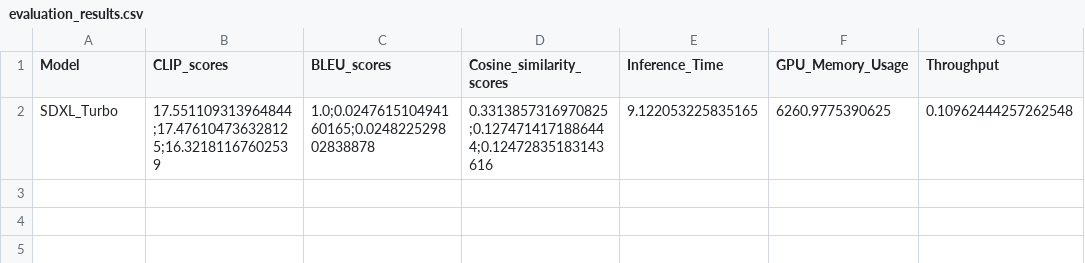
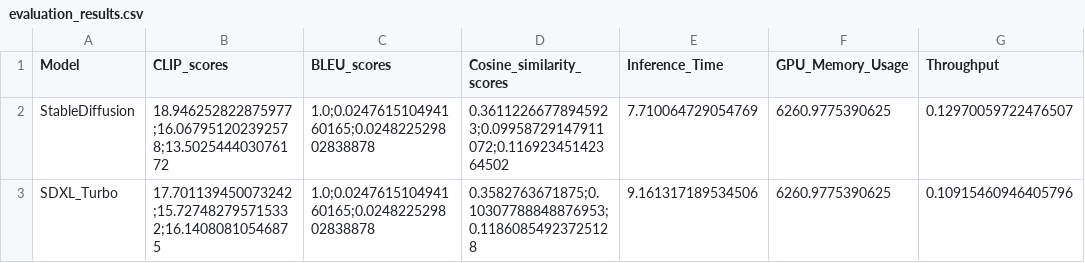
Before and after one commit to kapilw25/Evaluation_generated_images, a CSV file: evaluation_results.csv, drawn as a sheet.

Commit message:
reran to get results

```diff
--- a/evaluation_results.csv
+++ b/evaluation_results.csv
@@ -1,2 +1,3 @@
 Model,CLIP_scores,BLEU_scores,Cosine_similarity_scores,Inference_Time,GPU_Memory_Usage,Throughput
-SDXL_Turbo,17.551109313964844;17.476104736328125;16.32181167602539,1.0;0.024761510494160165;0.024822529802838878,0.3313857316970825;0.1274714171886444;0.12472835183143616,9.122053225835165,6260.9775390625,0.10962444257262548
+StableDiffusion,18.946252822875977;16.067951202392578;13.502544403076172,1.0;0.024761510494160165;0.024822529802838878,0.36112266778945923;0.09958729147911072;0.11692345142364502,7.710064729054769,6260.9775390625,0.12970059722476507
+SDXL_Turbo,17.701139450073242;15.727482795715332;16.14080810546875,1.0;0.024761510494160165;0.024822529802838878,0.3582763671875;0.10307788848876953;0.11860854923725128,9.161317189534506,6260.9775390625,0.10915460946405796
```
Also changed, not shown: 7 other files.
